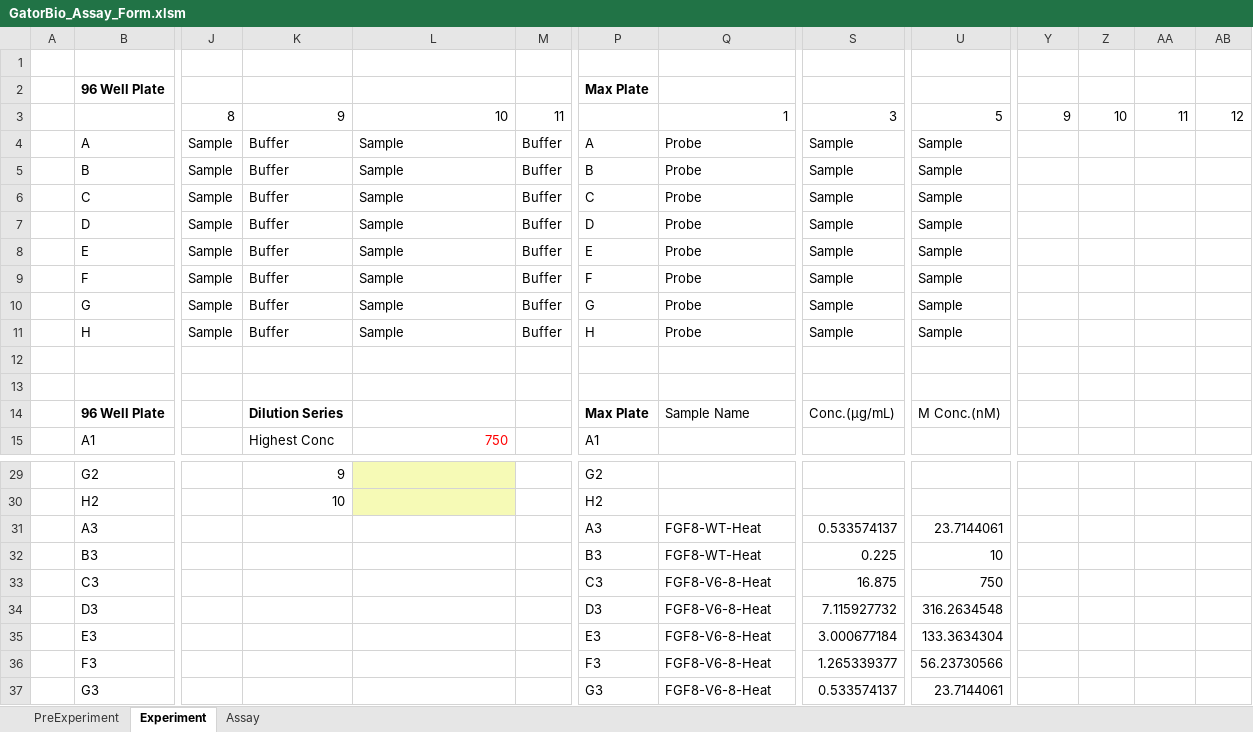
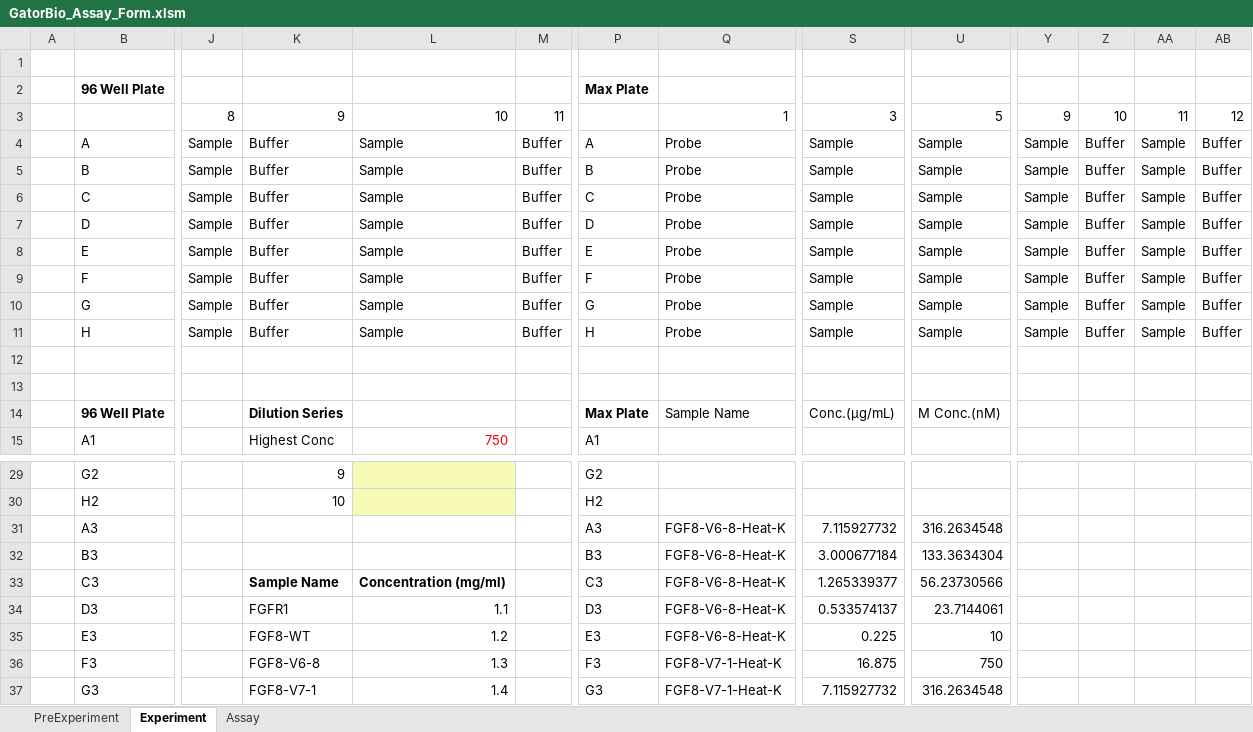
Before and after one commit to nedru004/GatorBio-Import-Excel, an Excel workbook: GatorBio_Assay_Form.xlsm, sheet Experiment, drawn as a sheet; only a part is shown, gaps mark what is left out; values as stored, in another font and other column widths than the file's, no borders; conditional formats not drawn; the diff covers the shown part only; the diff names each change by its address in the sheet, - before the commit and + after, or states it on an @@ line.

```diff
--- a/GatorBio_Assay_Form.xlsm (sheet Experiment)
+++ b/GatorBio_Assay_Form.xlsm (sheet Experiment)
-Y4:Y11: (empty)
+Y4:Y11: Sample
-Z4:Z11: (empty)
+Z4:Z11: Buffer
-AA4:AA11: (empty)
+AA4:AA11: Sample
-AB4:AB11: (empty)
+AB4:AB11: Buffer
-Q31:Q32: FGF8-WT-Heat
+Q31:Q32: FGF8-V6-8-Heat-K
-S31: 0.533574137
+S31: 7.115927732
-U31: 23.7144061
+U31: 316.2634548
-S32: 0.225
+S32: 3.000677184
-U32: 10
+U32: 133.3634304
-K33: (empty)
+K33: Sample Name
-L33: (empty)
+L33: Concentration (mg/ml)
-Q33:Q35: FGF8-V6-8-Heat
+Q33:Q35: FGF8-V6-8-Heat-K
-S33: 16.875
+S33: 1.265339377
-U33: 750
+U33: 56.23730566
-K34: (empty)
+K34: FGFR1
-L34: (empty)
+L34: 1.1
-S34: 7.115927732
+S34: 0.533574137
-U34: 316.2634548
+U34: 23.7144061
-K35: (empty)
+K35: FGF8-WT
-L35: (empty)
+L35: 1.2
-S35: 3.000677184
+S35: 0.225
-U35: 133.3634304
+U35: 10
-K36: (empty)
+K36: FGF8-V6-8
-L36: (empty)
+L36: 1.3
-Q36:Q37: FGF8-V6-8-Heat
+Q36:Q37: FGF8-V7-1-Heat-K
-S36: 1.265339377
+S36: 16.875
-U36: 56.23730566
+U36: 750
-K37: (empty)
+K37: FGF8-V7-1
-L37: (empty)
+L37: 1.4
-S37: 0.533574137
+S37: 7.115927732
-U37: 23.7144061
+U37: 316.2634548
```
Also changed, not shown: 216 edited cells elsewhere in this sheet, 2 other files.
